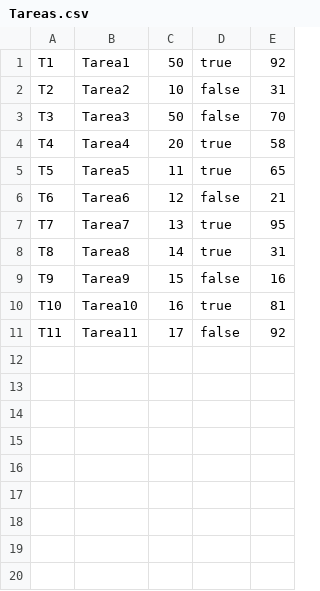
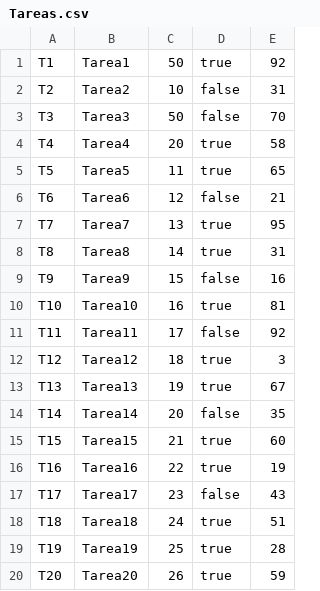
Before and after one commit to Afabiana/PROG_TPE2024, a CSV file: src/datasets/Tareas.csv, drawn as a sheet; the diff names each change by its address in the sheet, - before the commit and + after, or states it on an @@ line.

Commit message:
cambios en backtracking y agregado de tareas

```diff
--- a/src/datasets/Tareas.csv
+++ b/src/datasets/Tareas.csv
+row 12: T12 | Tarea12 | 18 | true | 3
+row 13: T13 | Tarea13 | 19 | true | 67
+row 14: T14 | Tarea14 | 20 | false | 35
+row 15: T15 | Tarea15 | 21 | true | 60
+row 16: T16 | Tarea16 | 22 | true | 19
+row 17: T17 | Tarea17 | 23 | false | 43
+row 18: T18 | Tarea18 | 24 | true | 51
+row 19: T19 | Tarea19 | 25 | true | 28
+row 20: T20 | Tarea20 | 26 | true | 59
```
Also changed, not shown: 5 other files.
